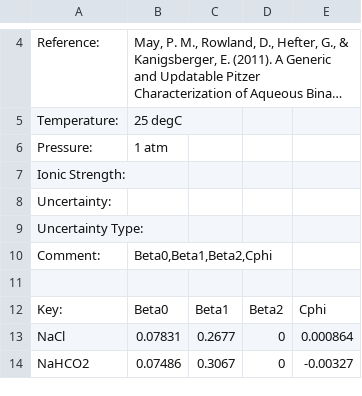
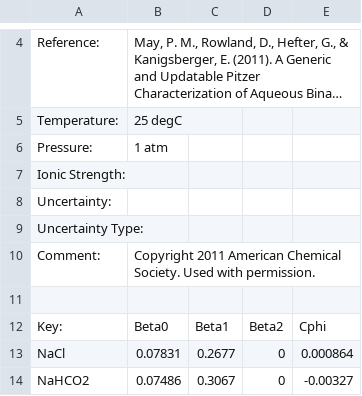
Before and after one commit to KingsburyLab/pyEQL, a CSV file: pyEQL/database/pitzer_activity.csv, drawn as a sheet; only a part is shown, gaps mark what is left out; long unchanged cells end in ….

Commit message:
Add copyright notice to Pitzer databases

```diff
--- a/pyEQL/database/pitzer_activity.csv
+++ b/pyEQL/database/pitzer_activity.csv
@@ -9,3 +9,3 @@ Uncertainty:
 Uncertainty Type:				
-Comment:	Beta0,Beta1,Beta2,Cphi			
+Comment:	Copyright 2011 American Chemical Society. Used with permission.			
 				
```
Also changed, not shown: pyEQL/database/pitzer_volume.csv.
